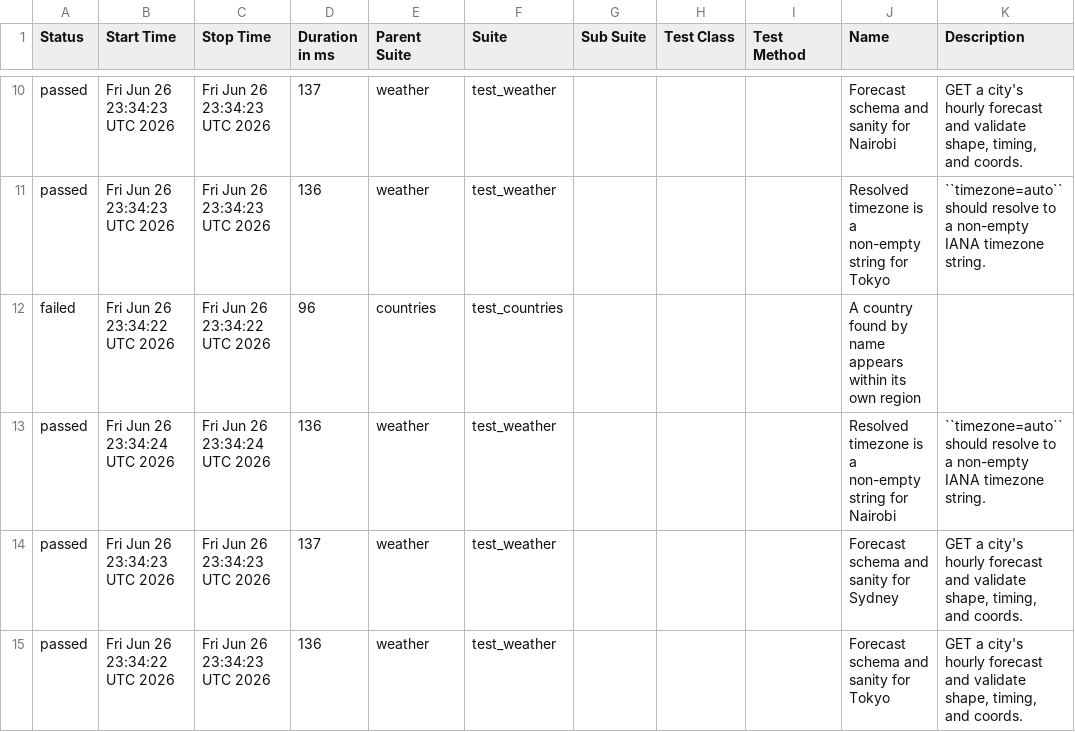
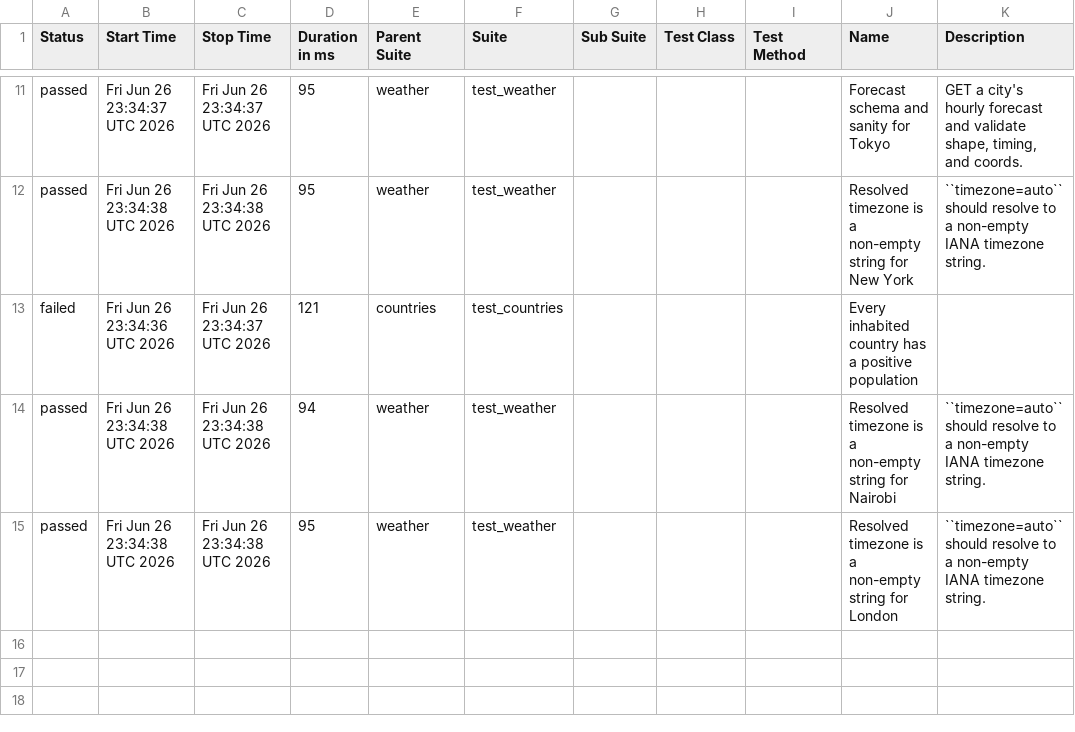
Before and after one commit to FiveFang/api-validator, a CSV file: data/suites.csv, drawn as a sheet; only a part is shown, gaps mark what is left out; the diff covers the shown part only.

```diff
--- a/data/suites.csv
+++ b/data/suites.csv
@@ -10,6 +11,5 @@
-"passed","Fri Jun 26 23:34:23 UTC 2026","Fri Jun 26 23:34:23 UTC 2026","137","weather","test_weather","","","","Forecast schema and sanity for Nairobi","GET a city's hourly forecast and validate shape, timing, and coords."
-"passed","Fri Jun 26 23:34:23 UTC 2026","Fri Jun 26 23:34:23 UTC 2026","136","weather","test_weather","","","","Resolved timezone is a non-empty string for Tokyo","``timezone=auto`` should resolve to a non-empty IANA timezone string."
-"failed","Fri Jun 26 23:34:22 UTC 2026","Fri Jun 26 23:34:22 UTC 2026","96","countries","test_countries","","","","A country found by name appears within its own region",""
-"passed","Fri Jun 26 23:34:24 UTC 2026","Fri Jun 26 23:34:24 UTC 2026","136","weather","test_weather","","","","Resolved timezone is a non-empty string for Nairobi","``timezone=auto`` should resolve to a non-empty IANA timezone string."
-"passed","Fri Jun 26 23:34:23 UTC 2026","Fri Jun 26 23:34:23 UTC 2026","137","weather","test_weather","","","","Forecast schema and sanity for Sydney","GET a city's hourly forecast and validate shape, timing, and coords."
-"passed","Fri Jun 26 23:34:22 UTC 2026","Fri Jun 26 23:34:23 UTC 2026","136","weather","test_weather","","","","Forecast schema and sanity for Tokyo","GET a city's hourly forecast and validate shape, timing, and coords."
+"passed","Fri Jun 26 23:34:37 UTC 2026","Fri Jun 26 23:34:37 UTC 2026","95","weather","test_weather","","","","Forecast schema and sanity for Tokyo","GET a city's hourly forecast and validate shape, timing, and coords."
+"passed","Fri Jun 26 23:34:38 UTC 2026","Fri Jun 26 23:34:38 UTC 2026","95","weather","test_weather","","","","Resolved timezone is a non-empty string for New York","``timezone=auto`` should resolve to a non-empty IANA timezone string."
+"failed","Fri Jun 26 23:34:36 UTC 2026","Fri Jun 26 23:34:37 UTC 2026","121","countries","test_countries","","","","Every inhabited country has a positive population",""
+"passed","Fri Jun 26 23:34:38 UTC 2026","Fri Jun 26 23:34:38 UTC 2026","94","weather","test_weather","","","","Resolved timezone is a non-empty string for Nairobi","``timezone=auto`` should resolve to a non-empty IANA timezone string."
+"passed","Fri Jun 26 23:34:38 UTC 2026","Fri Jun 26 23:34:38 UTC 2026","95","weather","test_weather","","","","Resolved timezone is a non-empty string for London","``timezone=auto`` should resolve to a non-empty IANA timezone string."
```
Also changed, not shown: 2 added rows, 1 removed row and 29 edited cells elsewhere in this file, 36 other files.
